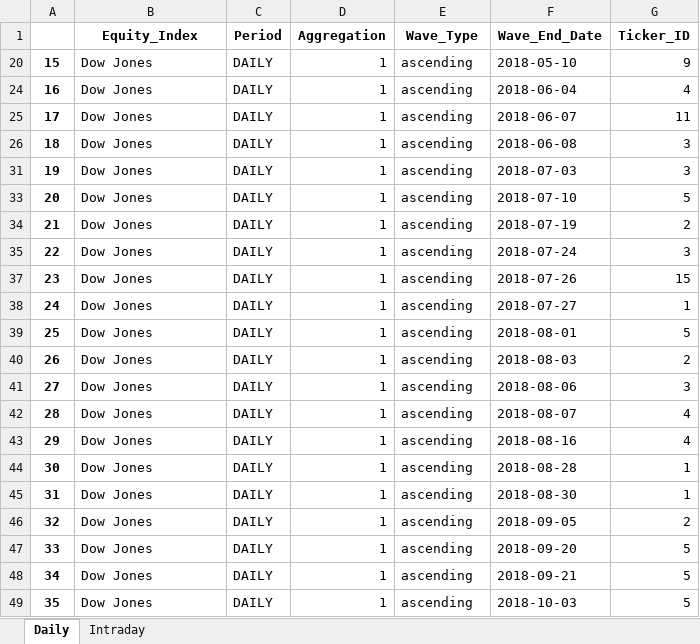
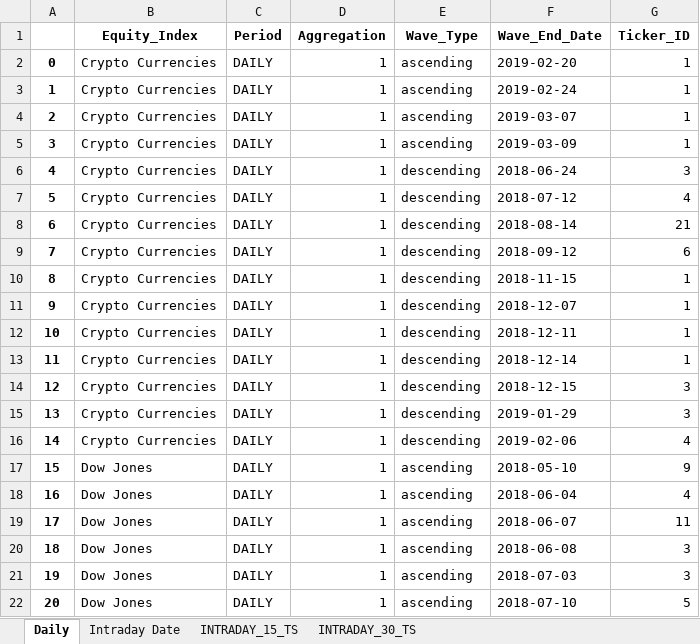
Before and after one commit to SertlAnalytics/PycharmProjects, an Excel workbook: Gaming/Stocks/pattern_test/Wave_Grouped.xlsx, sheet Daily, drawn as a sheet; only a part is shown; the shorter side is filled out with more unchanged rows; values as stored, in another font and other column widths than the file's, no borders; the diff covers the shown part only; the diff names each change by its address in the sheet, - before the commit and + after, or states it on an @@ line.

```diff
--- a/Gaming/Stocks/pattern_test/Wave_Grouped.xlsx (sheet Daily)
+++ b/Gaming/Stocks/pattern_test/Wave_Grouped.xlsx (sheet Daily)
-sheet tab: Intraday
+sheet tab: Intraday Date
+sheet tab: INTRADAY_15_TS
+sheet tab: INTRADAY_30_TS
@@ row 2 unhidden: 0 | Crypto Currencies | DAILY | 1 | ascending | 2019-02-20 | 1 @@
@@ row 3 unhidden: 1 | Crypto Currencies | DAILY | 1 | ascending | 2019-02-24 | 1 @@
@@ row 4 unhidden: 2 | Crypto Currencies | DAILY | 1 | ascending | 2019-03-07 | 1 @@
@@ row 5 unhidden: 3 | Crypto Currencies | DAILY | 1 | ascending | 2019-03-09 | 1 @@
@@ row 6 unhidden: 4 | Crypto Currencies | DAILY | 1 | descending | 2018-06-24 | 3 @@
@@ row 7 unhidden: 5 | Crypto Currencies | DAILY | 1 | descending | 2018-07-12 | 4 @@
@@ row 8 unhidden: 6 | Crypto Currencies | DAILY | 1 | descending | 2018-08-14 | 21 @@
@@ row 9 unhidden: 7 | Crypto Currencies | DAILY | 1 | descending | 2018-09-12 | 6 @@
@@ row 10 unhidden: 8 | Crypto Currencies | DAILY | 1 | descending | 2018-11-15 | 1 @@
@@ row 11 unhidden: 9 | Crypto Currencies | DAILY | 1 | descending | 2018-12-07 | 1 @@
@@ row 12 unhidden: 10 | Crypto Currencies | DAILY | 1 | descending | 2018-12-11 | 1 @@
@@ row 13 unhidden: 11 | Crypto Currencies | DAILY | 1 | descending | 2018-12-14 | 1 @@
@@ row 14 unhidden: 12 | Crypto Currencies | DAILY | 1 | descending | 2018-12-15 | 3 @@
@@ row 15 unhidden: 13 | Crypto Currencies | DAILY | 1 | descending | 2019-01-29 | 3 @@
@@ row 16 unhidden: 14 | Crypto Currencies | DAILY | 1 | descending | 2019-02-06 | 4 @@
```
Also changed, not shown: 158 added rows and row numbers in column A elsewhere in this sheet, sheet Intraday Date, 16 other files.
